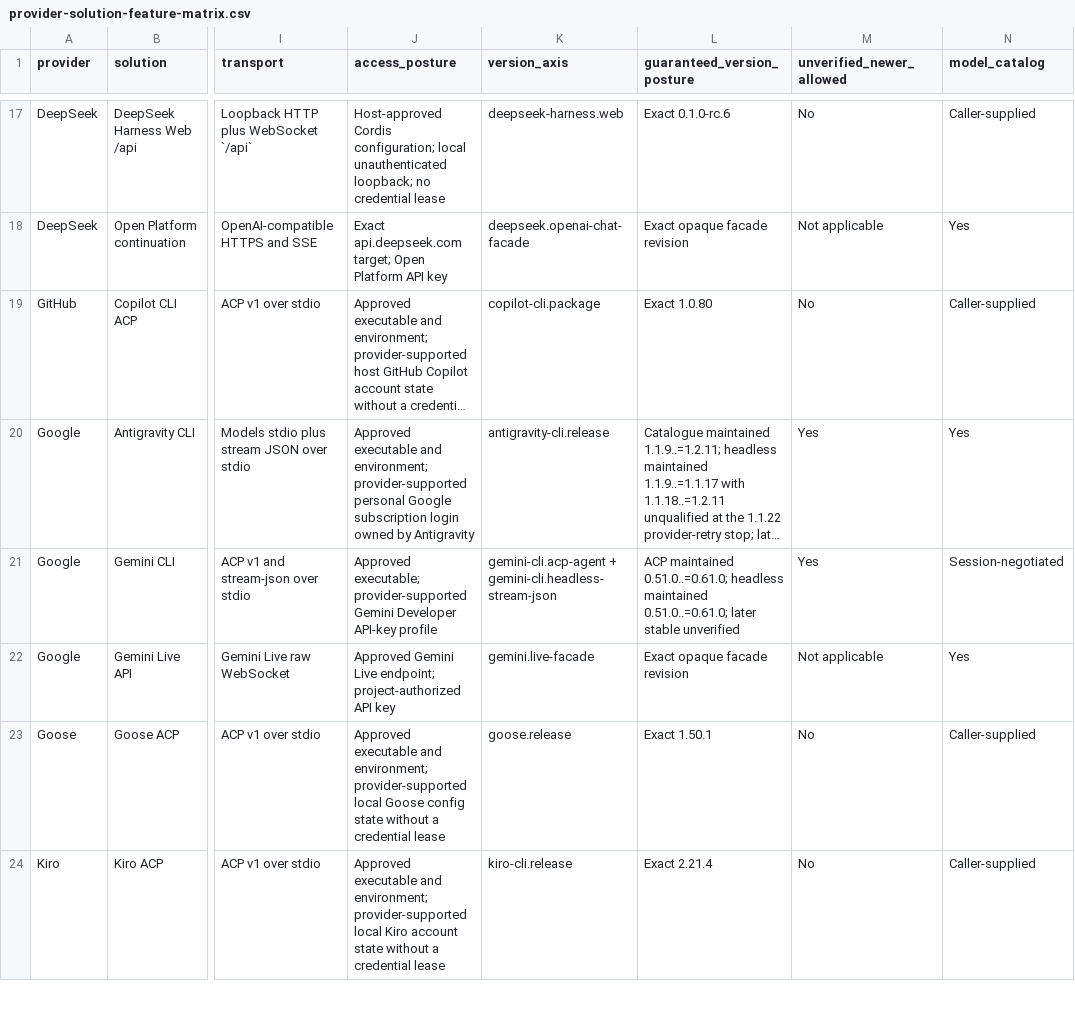
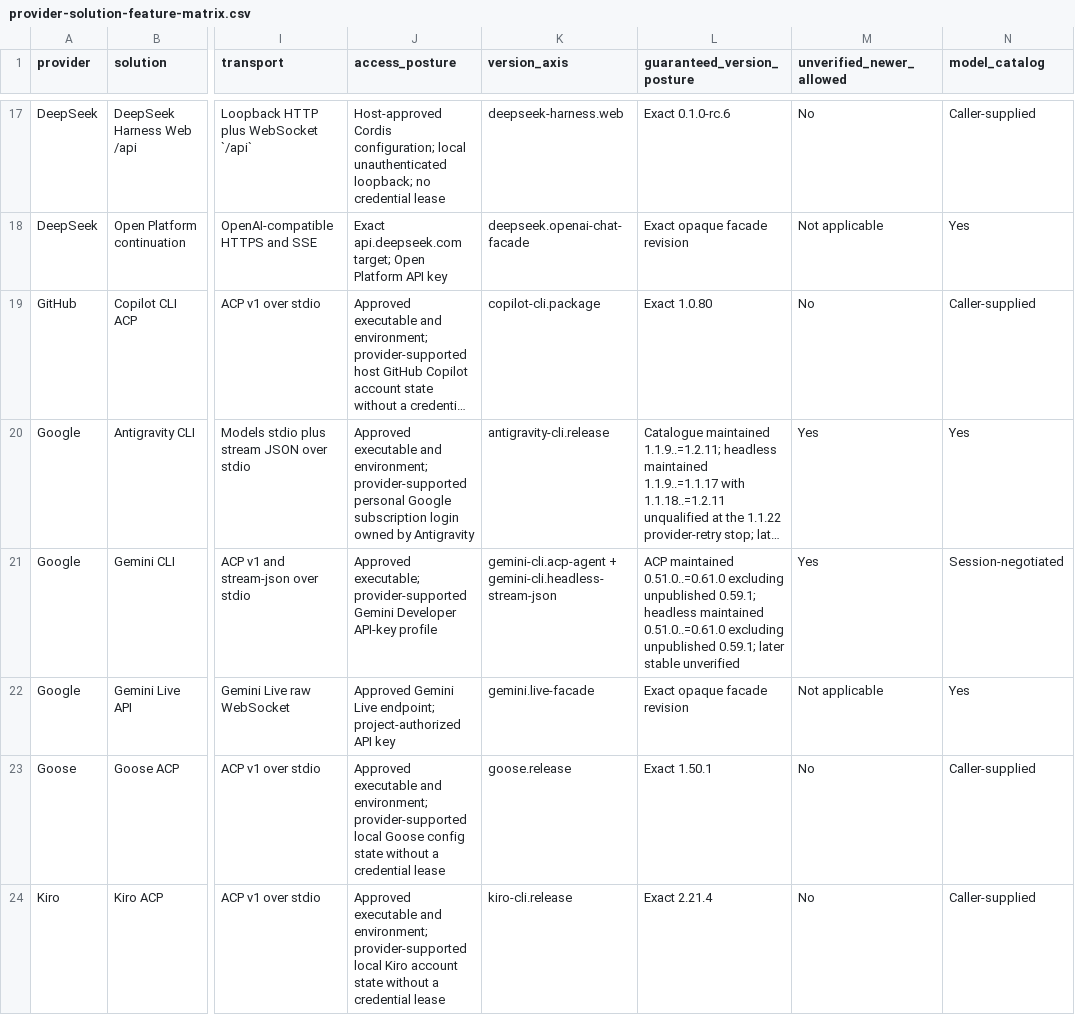
Before and after one commit to inflatable-cookie/swallowtail, a CSV file: docs/guides/provider-solution-feature-matrix.csv, drawn as a sheet; only a part is shown, gaps mark what is left out; long unchanged cells end in …; the diff names each change by its address in the sheet, - before the commit and + after, or states it on an @@ line.

```diff
--- a/docs/guides/provider-solution-feature-matrix.csv
+++ b/docs/guides/provider-solution-feature-matrix.csv
-L21 (guaranteed_version_posture): ACP maintained 0.51.0..=0.61.0; headless maintained 0.51.0..=0.61.0; later stable…
+L21 (guaranteed_version_posture): ACP maintained 0.51.0..=0.61.0 excluding unpublished 0.59.1; headless maintained 0.51.0..=0.61.0 excluding unpublished 0.59.1; later stable…
```
Also changed, not shown: 2 other files.
